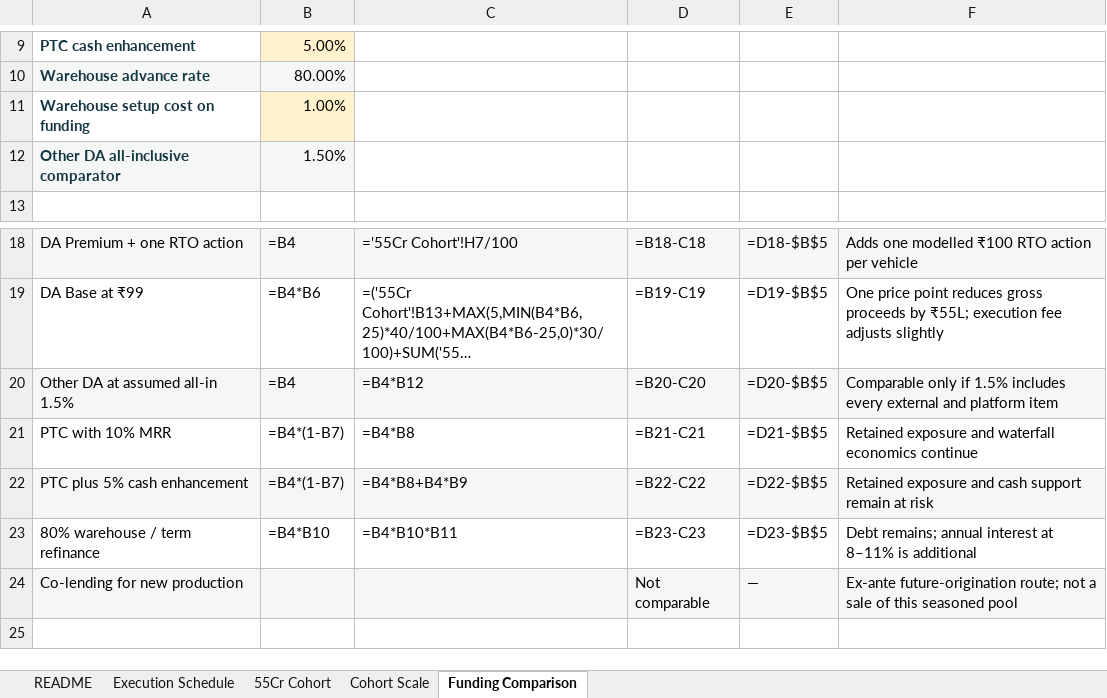
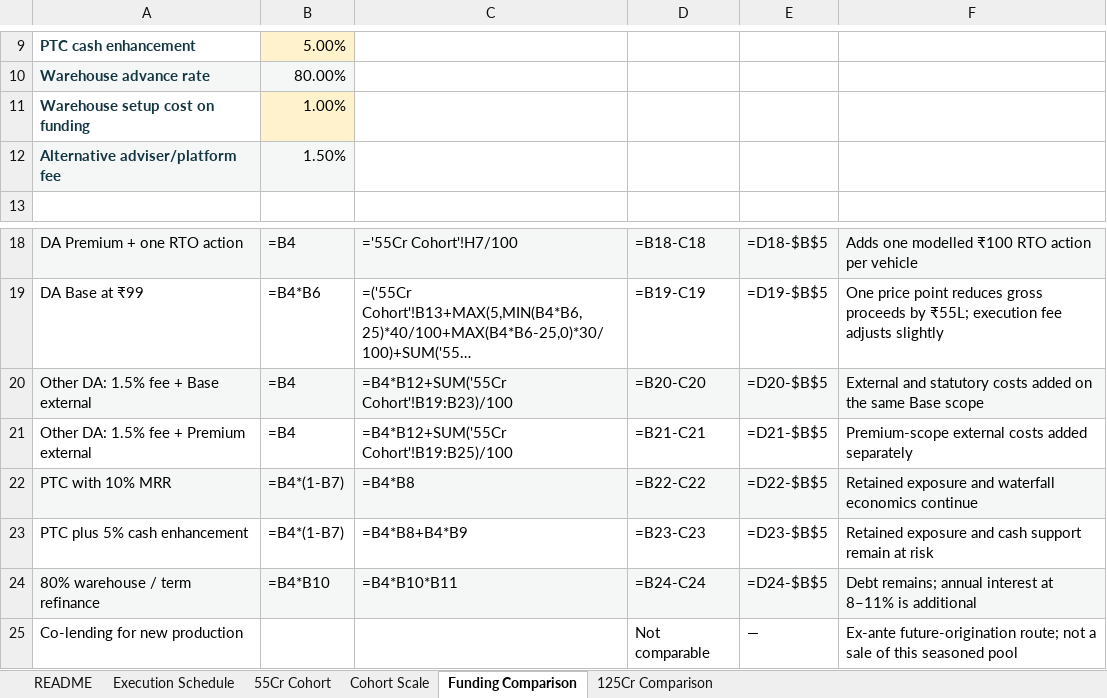
Before and after one commit to deepaknorman/assurerail, an Excel workbook: docs/gtm/AssureRail_DA_40_30_Bps_Scenario_Model_2026-09-16.xlsx, sheet Funding Comparison, drawn as a sheet; only a part is shown, gaps mark what is left out; long unchanged cells end in …; values as stored, in another font and other column widths than the file's, no borders; formulas without a stored value are shown as written; addresses are those after the commit; the diff names each change by its address in the sheet, - before the commit and + after, or states it on an @@ line.

Commit message:
docs(gtm): model 125 crore DA comparison

```diff
--- a/docs/gtm/AssureRail_DA_40_30_Bps_Scenario_Model_2026-09-16.xlsx (sheet Funding Comparison)
+++ b/docs/gtm/AssureRail_DA_40_30_Bps_Scenario_Model_2026-09-16.xlsx (sheet Funding Comparison)
+sheet tab: 125Cr Comparison
-A12: Other DA all-inclusive comparator
+A12: Alternative adviser/platform fee
-A20: Other DA at assumed all-in 1.5%
+A20: Other DA: 1.5% fee + Base external
-C20: =B4*B12
+C20: =B4*B12+SUM('55Cr Cohort'!B19:B23)/100
-F20: Comparable only if 1.5% includes every external and platform item
+F20: External and statutory costs added on the same Base scope
+row 21: Other DA: 1.5% fee + Premium external | =B4 | =B4*B12+SUM('55Cr Cohort'!B19:B25)/100 | =B21-C21 | =D21-$B$5 | Premium-scope external costs added separately
-A22:F22 fill: none
+A22:F22 fill: #F5F7F6
-D22: =B21-C21
+D22: =B22-C22
-E22: =D21-$B$5
+E22: =D22-$B$5
-A23:F23 fill: #F5F7F6
+A23:F23 fill: none
-D23: =B22-C22
+D23: =B23-C23
-E23: =D22-$B$5
+E23: =D23-$B$5
-A24:F24 fill: none
+A24:F24 fill: #F5F7F6
-D24: =B23-C23
+D24: =B24-C24
-E24: =D23-$B$5
+E24: =D24-$B$5
-A25:F25 fill: #F5F7F6
+A25:F25 fill: none
```
Also changed, not shown: sheet Cohort Scale, sheet 55Cr Cohort, 1 other file.
